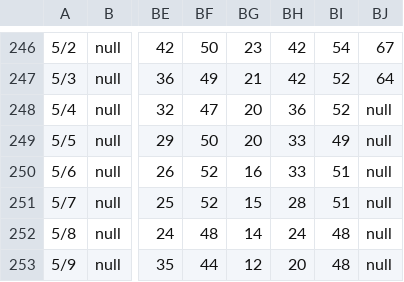
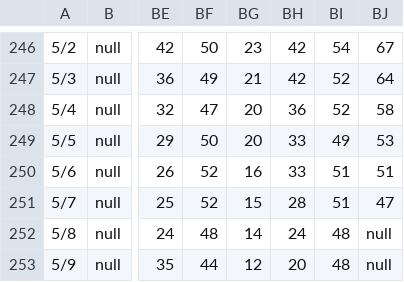
Before and after one commit to mattparrilla/mansfield-stake, a CSV file: static/snowdepth.csv, drawn as a sheet; only a part is shown, gaps mark what is left out; the diff names each change by its address in the sheet, - before the commit and + after, or states it on an @@ line.

Commit message:
Update data

```diff
--- a/static/snowdepth.csv
+++ b/static/snowdepth.csv
-BJ248: null
+BJ248: 58
-BJ249: null
+BJ249: 53
-BJ250: null
+BJ250: 51
-BJ251: null
+BJ251: 47
```
